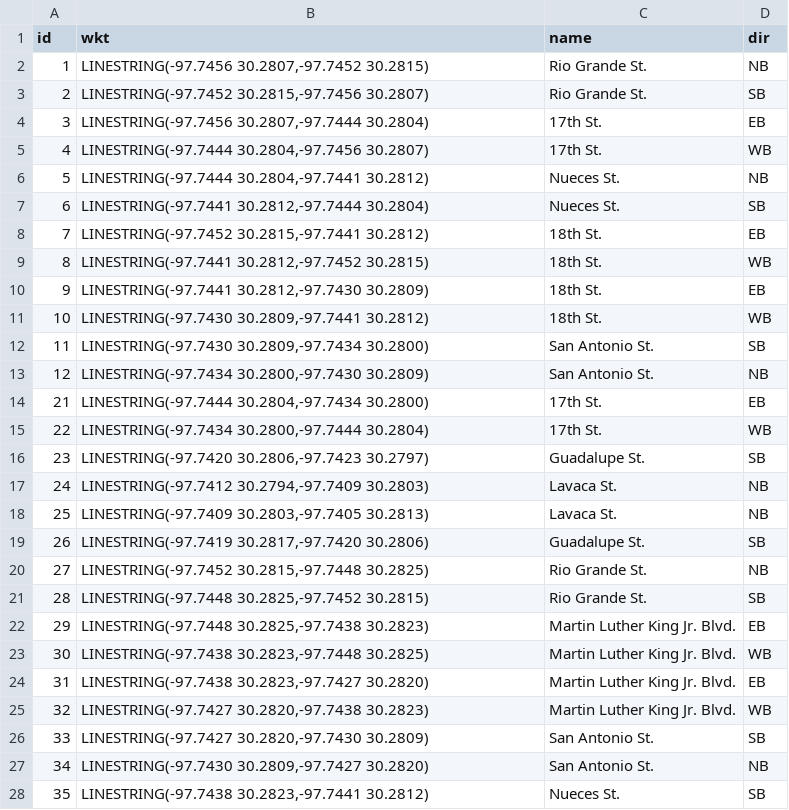
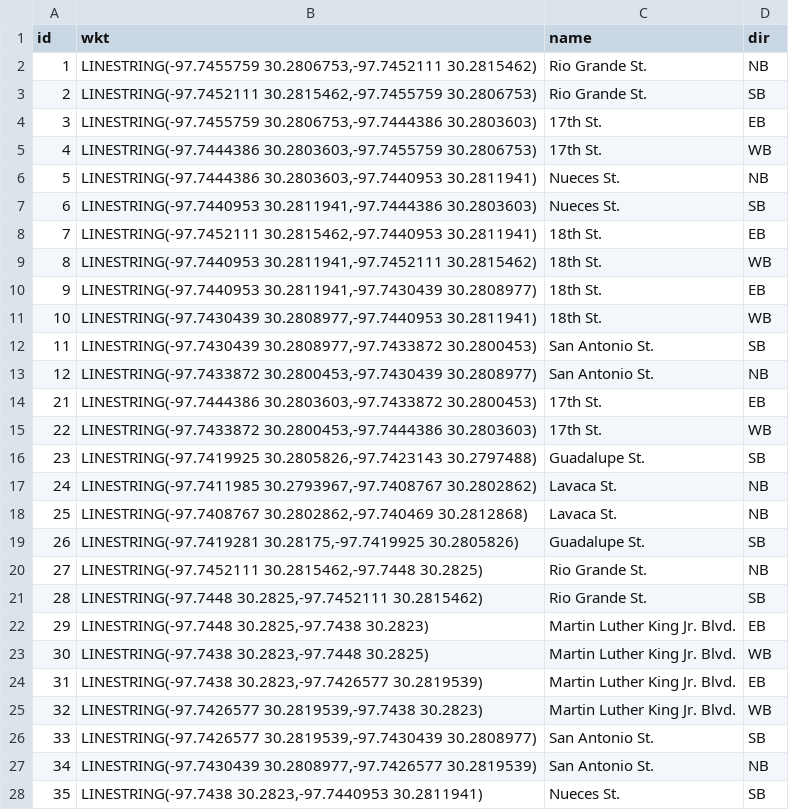
Before and after one commit to ut-ctr-nmc/nmc-map-matcher, a CSV file: samples/mpo/small_atx_links.csv, drawn as a sheet; only a part is shown; the diff covers the shown part only.

Commit message:
Added back some numeric precision for sample GPS coords

```diff
--- a/samples/mpo/small_atx_links.csv
+++ b/samples/mpo/small_atx_links.csv
@@ -1,21 +1,21 @@
 id,wkt,name,dir
-1,"LINESTRING(-97.7456 30.2807,-97.7452 30.2815)","Rio Grande St.","NB"
-2,"LINESTRING(-97.7452 30.2815,-97.7456 30.2807)","Rio Grande St.","SB"
-3,"LINESTRING(-97.7456 30.2807,-97.7444 30.2804)","17th St.","EB"
-4,"LINESTRING(-97.7444 30.2804,-97.7456 30.2807)","17th St.","WB"
-5,"LINESTRING(-97.7444 30.2804,-97.7441 30.2812)","Nueces St.","NB"
-6,"LINESTRING(-97.7441 30.2812,-97.7444 30.2804)","Nueces St.","SB"
-7,"LINESTRING(-97.7452 30.2815,-97.7441 30.2812)","18th St.","EB"
-8,"LINESTRING(-97.7441 30.2812,-97.7452 30.2815)","18th St.","WB"
-9,"LINESTRING(-97.7441 30.2812,-97.7430 30.2809)","18th St.","EB"
-10,"LINESTRING(-97.7430 30.2809,-97.7441 30.2812)","18th St.","WB"
-11,"LINESTRING(-97.7430 30.2809,-97.7434 30.2800)","San Antonio St.","SB"
-12,"LINESTRING(-97.7434 30.2800,-97.7430 30.2809)","San Antonio St.","NB"
-21,"LINESTRING(-97.7444 30.2804,-97.7434 30.2800)","17th St.","EB"
-22,"LINESTRING(-97.7434 30.2800,-97.7444 30.2804)","17th St.","WB"
-23,"LINESTRING(-97.7420 30.2806,-97.7423 30.2797)","Guadalupe St.","SB"
-24,"LINESTRING(-97.7412 30.2794,-97.7409 30.2803)","Lavaca St.","NB"
-25,"LINESTRING(-97.7409 30.2803,-97.7405 30.2813)","Lavaca St.","NB"
-26,"LINESTRING(-97.7419 30.2817,-97.7420 30.2806)","Guadalupe St.","SB"
-27,"LINESTRING(-97.7452 30.2815,-97.7448 30.2825)","Rio Grande St.","NB"
-28,"LINESTRING(-97.7448 30.2825,-97.7452 30.2815)","Rio Grande St.","SB"
+1,"LINESTRING(-97.7455759 30.2806753,-97.7452111 30.2815462)",Rio Grande St.,NB
+2,"LINESTRING(-97.7452111 30.2815462,-97.7455759 30.2806753)",Rio Grande St.,SB
+3,"LINESTRING(-97.7455759 30.2806753,-97.7444386 30.2803603)",17th St.,EB
+4,"LINESTRING(-97.7444386 30.2803603,-97.7455759 30.2806753)",17th St.,WB
+5,"LINESTRING(-97.7444386 30.2803603,-97.7440953 30.2811941)",Nueces St.,NB
+6,"LINESTRING(-97.7440953 30.2811941,-97.7444386 30.2803603)",Nueces St.,SB
+7,"LINESTRING(-97.7452111 30.2815462,-97.7440953 30.2811941)",18th St.,EB
+8,"LINESTRING(-97.7440953 30.2811941,-97.7452111 30.2815462)",18th St.,WB
+9,"LINESTRING(-97.7440953 30.2811941,-97.7430439 30.2808977)",18th St.,EB
+10,"LINESTRING(-97.7430439 30.2808977,-97.7440953 30.2811941)",18th St.,WB
+11,"LINESTRING(-97.7430439 30.2808977,-97.7433872 30.2800453)",San Antonio St.,SB
+12,"LINESTRING(-97.7433872 30.2800453,-97.7430439 30.2808977)",San Antonio St.,NB
+21,"LINESTRING(-97.7444386 30.2803603,-97.7433872 30.2800453)",17th St.,EB
+22,"LINESTRING(-97.7433872 30.2800453,-97.7444386 30.2803603)",17th St.,WB
+23,"LINESTRING(-97.7419925 30.2805826,-97.7423143 30.2797488)",Guadalupe St.,SB
+24,"LINESTRING(-97.7411985 30.2793967,-97.7408767 30.2802862)",Lavaca St.,NB
+25,"LINESTRING(-97.7408767 30.2802862,-97.740469 30.2812868)",Lavaca St.,NB
+26,"LINESTRING(-97.7419281 30.28175,-97.7419925 30.2805826)",Guadalupe St.,SB
+27,"LINESTRING(-97.7452111 30.2815462,-97.7448 30.2825)",Rio Grande St.,NB
+28,"LINESTRING(-97.7448 30.2825,-97.7452111 30.2815462)",Rio Grande St.,SB
@@ -24,5 +24,5 @@ id,wkt,name,dir
-31,"LINESTRING(-97.7438 30.2823,-97.7427 30.2820)","Martin Luther King Jr. Blvd.","EB"
-32,"LINESTRING(-97.7427 30.2820,-97.7438 30.2823)","Martin Luther King Jr. Blvd.","WB"
-33,"LINESTRING(-97.7427 30.2820,-97.7430 30.2809)","San Antonio St.","SB"
-34,"LINESTRING(-97.7430 30.2809,-97.7427 30.2820)","San Antonio St.","NB"
-35,"LINESTRING(-97.7438 30.2823,-97.7441 30.2812)","Nueces St.","SB"
+31,"LINESTRING(-97.7438 30.2823,-97.7426577 30.2819539)",Martin Luther King Jr. Blvd.,EB
+32,"LINESTRING(-97.7426577 30.2819539,-97.7438 30.2823)",Martin Luther King Jr. Blvd.,WB
+33,"LINESTRING(-97.7426577 30.2819539,-97.7430439 30.2808977)",San Antonio St.,SB
+34,"LINESTRING(-97.7430439 30.2808977,-97.7426577 30.2819539)",San Antonio St.,NB
+35,"LINESTRING(-97.7438 30.2823,-97.7440953 30.2811941)",Nueces St.,SB
```
Also changed, not shown: 9 edited cells elsewhere in this file, samples/mpo/small_atx_nodes.csv.
